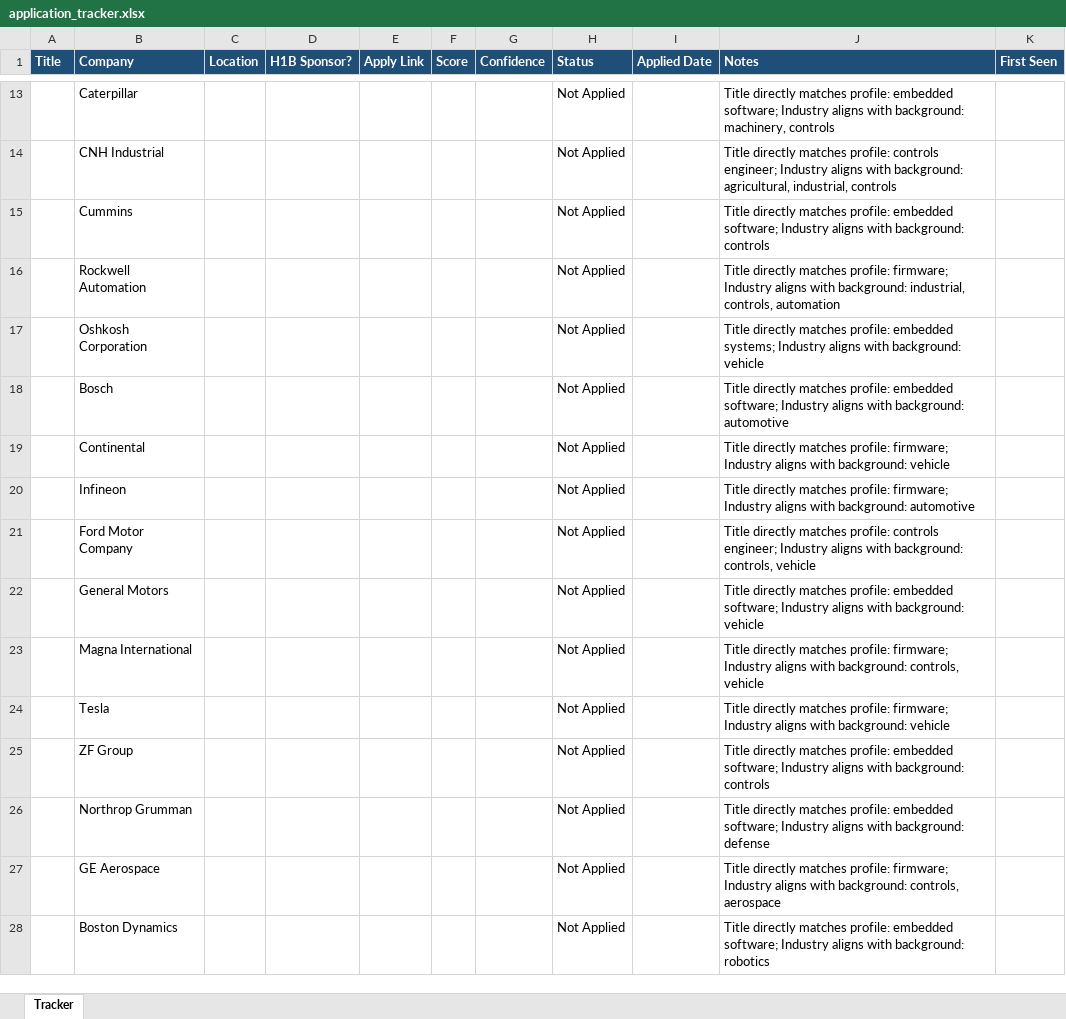
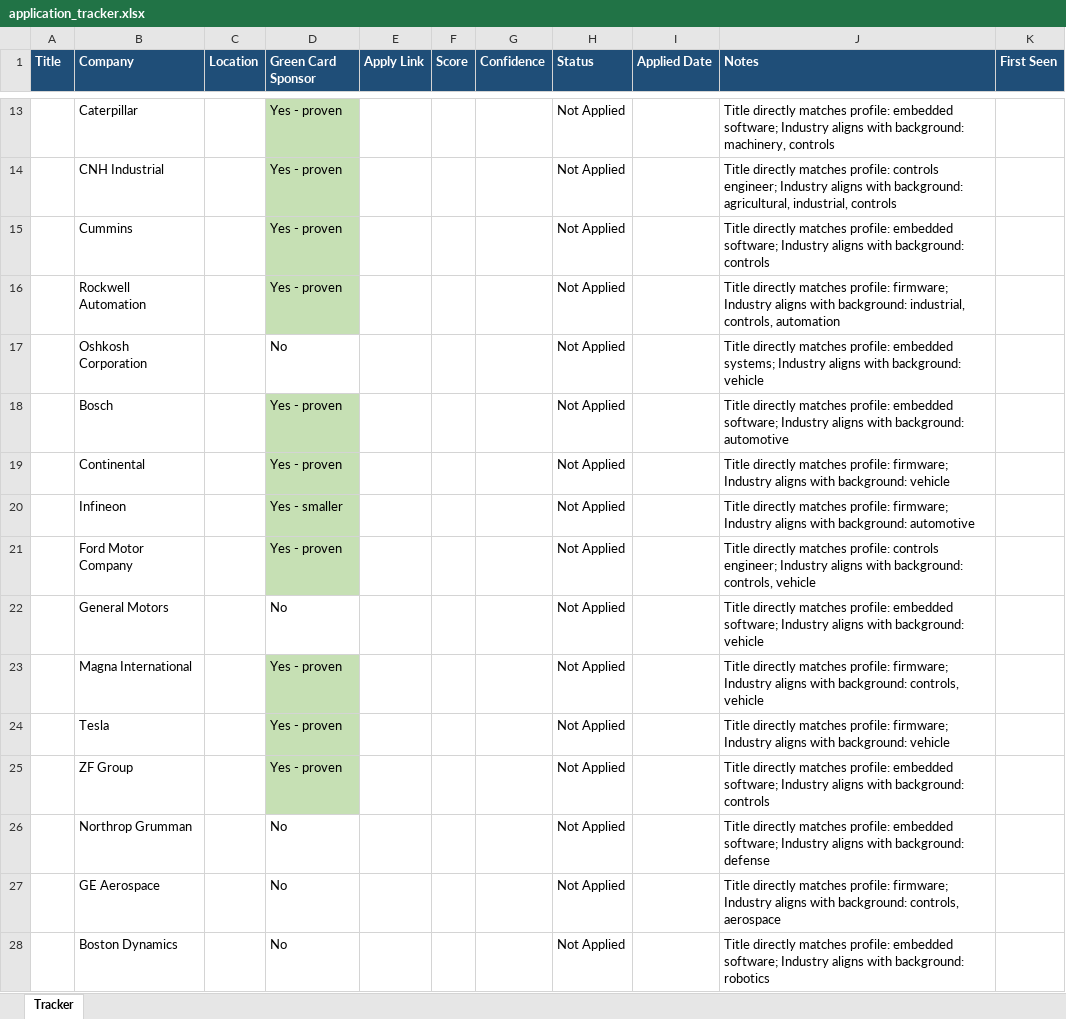
Before and after one commit to darshilshah3008/Linked, an Excel workbook: application_tracker.xlsx, sheet Tracker, drawn as a sheet; only a part is shown, gaps mark what is left out; values as stored, in another font and other column widths than the file's, no borders; the diff covers the shown part only; the diff names each change by its address in the sheet, - before the commit and + after, or states it on an @@ line.

```diff
--- a/application_tracker.xlsx (sheet Tracker)
+++ b/application_tracker.xlsx (sheet Tracker)
-D1: H1B Sponsor?
+D1: Green Card Sponsor
-D13:D16 (Green Card Sponsor): (empty)
+D13:D16 (Green Card Sponsor): Yes - proven
-D13:D16 fill: none
+D13:D16 fill: #C6E0B4
-D17 (Green Card Sponsor): (empty)
+D17 (Green Card Sponsor): No
-D18:D19 (Green Card Sponsor): (empty)
+D18:D19 (Green Card Sponsor): Yes - proven
-D18:D21 fill: none
+D18:D21 fill: #C6E0B4
-D20 (Green Card Sponsor): (empty)
+D20 (Green Card Sponsor): Yes - smaller
-D21 (Green Card Sponsor): (empty)
+D21 (Green Card Sponsor): Yes - proven
-D22 (Green Card Sponsor): (empty)
+D22 (Green Card Sponsor): No
-D23:D25 (Green Card Sponsor): (empty)
+D23:D25 (Green Card Sponsor): Yes - proven
-D23:D25 fill: none
+D23:D25 fill: #C6E0B4
-D26:D28 (Green Card Sponsor): (empty)
+D26:D28 (Green Card Sponsor): No
```
Also changed, not shown: 4 added rows, 4 removed rows, 43 edited cells and cell formats elsewhere in this sheet, 1 other file.
